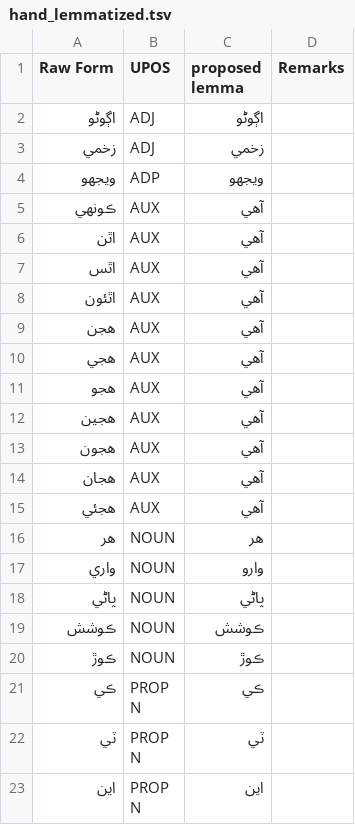
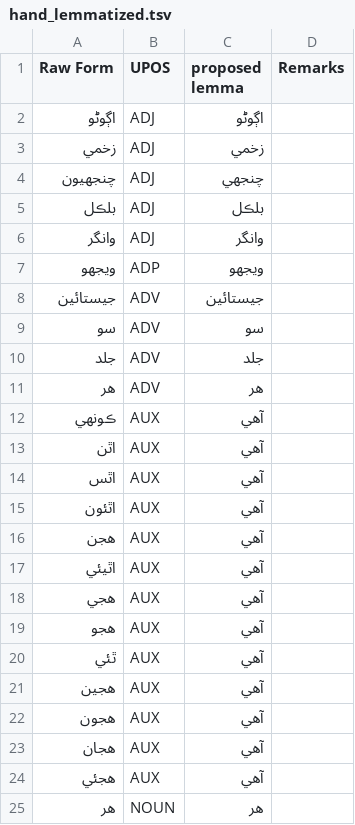
Before and after one commit to UniversalDependencies/UD_Sindhi-Isra, a TSV file: not-to-release/lemmas/hand_lemmatized.tsv, drawn as a sheet; only a part is shown; the shorter side is filled out with more unchanged rows; the diff covers the shown part only; the diff names each change by its address in the sheet, - before the commit and + after, or states it on an @@ line.

```diff
--- a/not-to-release/lemmas/hand_lemmatized.tsv
+++ b/not-to-release/lemmas/hand_lemmatized.tsv
+row 4: چنجهيون | ADJ | چنجهي
+row 5: بلڪل | ADJ | بلڪل
+row 6: وانگر | ADJ | وانگر
+row 8: جيستائين | ADV | جيستائين
+row 9: سو | ADV | سو
+row 10: جلد | ADV | جلد
+row 11: هر | ADV | هر
+row 17: اٿيئي | AUX | آھي
+row 20: ٿئي | AUX | آهي
```
Also changed, not shown: 12 added rows elsewhere in this file.
